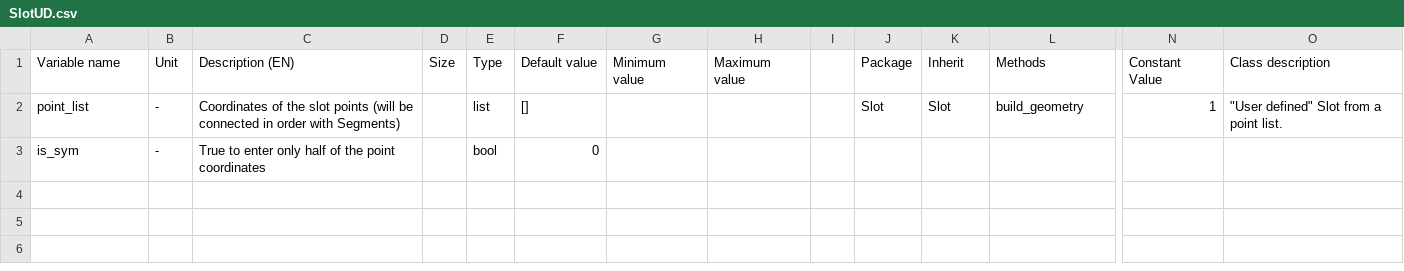
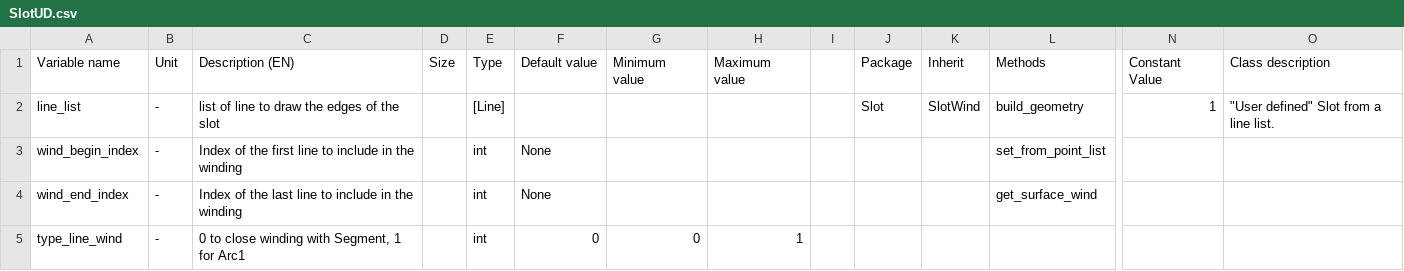
Before and after one commit to Eomys/pyleecan, a CSV file: pyleecan/Generator/ClassesRef/Slot/SlotUD.csv, drawn as a sheet; only a part is shown, gaps mark what is left out; removed rows and columns are numbered as before the commit, all else as after; rows hold the shown columns only; the diff names each change by its address in the sheet, - before the commit and + after, or states it on an @@ line.

Commit message:
[NF] New definition for SlotUD

```diff
--- a/pyleecan/Generator/ClassesRef/Slot/SlotUD.csv
+++ b/pyleecan/Generator/ClassesRef/Slot/SlotUD.csv
-A2 (Variable name): point_list
+A2 (Variable name): line_list
-C2 (Description (EN)): Coordinates of the slot points (will be connected in order with Segments)
+C2 (Description (EN)): list of line to draw the edges of the slot
-E2 (Type): list
+E2 (Type): [Line]
-F2 (Default value): []
+F2 (Default value): (empty)
-K2 (Inherit): Slot
+K2 (Inherit): SlotWind
-O2 (Class description): "User defined" Slot from a point list.
+O2 (Class description): "User defined" Slot from a line list.
-row 3: is_sym | - | True to enter only half of the point coordinates |  | bool | 0
+row 3: wind_begin_index | - | Index of the first line to include in the winding |  | int | None |  |  |  |  |  | set_from_point_list
+row 4: wind_end_index | - | Index of the last line to include in the winding |  | int | None |  |  |  |  |  | get_surface_wind
+row 5: type_line_wind | - | 0 to close winding with Segment, 1 for Arc1 |  | int | 0 | 0 | 1
```
Also changed, not shown: 6 other files.
